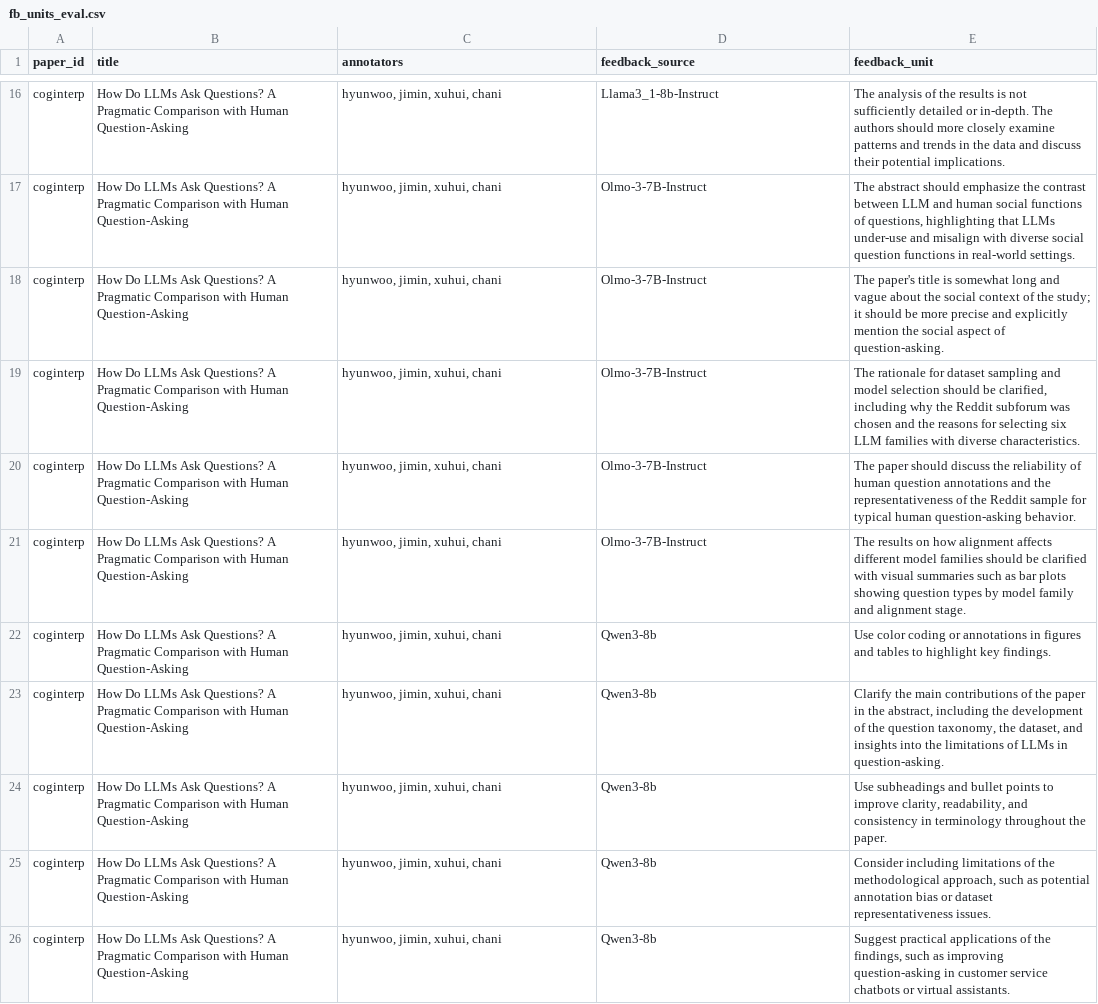
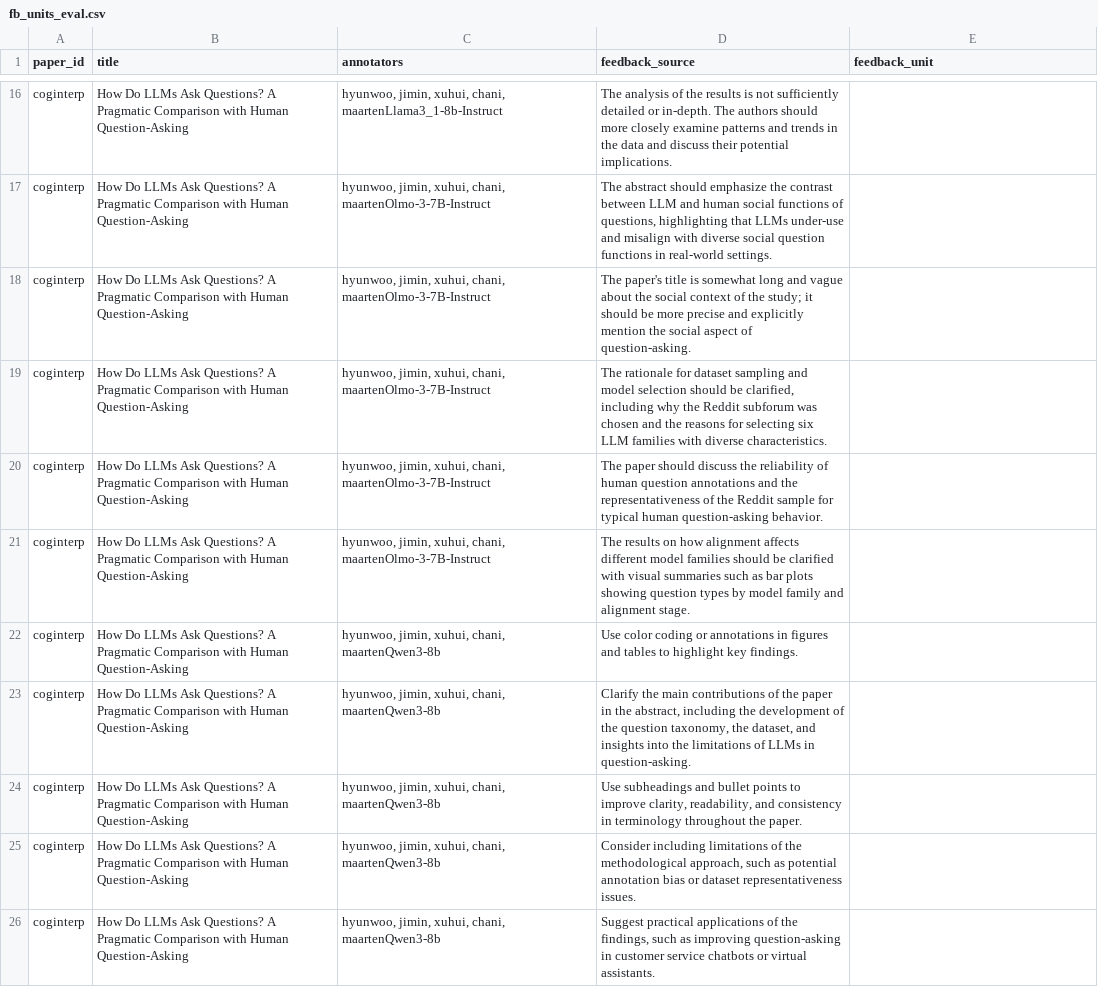
Before and after one commit to chanijung/feedback-human-eval, a CSV file: data/fb_units_eval.csv, drawn as a sheet; only a part is shown, gaps mark what is left out; the diff covers the shown part only; the diff names each change by its address in the sheet, - before the commit and + after, or states it on an @@ line.

Commit message:
add annotator

```diff
--- a/data/fb_units_eval.csv
+++ b/data/fb_units_eval.csv
-C16 (annotators): hyunwoo, jimin, xuhui, chani
+C16 (annotators): hyunwoo, jimin, xuhui, chani, maartenLlama3_1-8b-Instruct
-D16 (feedback_source): Llama3_1-8b-Instruct
+D16 (feedback_source): The analysis of the results is not sufficiently detailed or in-depth. The authors should more closely examine patterns and trends in the data and discuss their potential implications.
-E16 (feedback_unit): The analysis of the results is not sufficiently detailed or in-depth. The authors should more closely examine patterns and trends in the data and discuss their potential implications.
+E16 (feedback_unit): (empty)
-C17:C21 (annotators): hyunwoo, jimin, xuhui, chani
+C17:C21 (annotators): hyunwoo, jimin, xuhui, chani, maartenOlmo-3-7B-Instruct
-D17 (feedback_source): Olmo-3-7B-Instruct
+D17 (feedback_source): The abstract should emphasize the contrast between LLM and human social functions of questions, highlighting that LLMs under-use and misalign with diverse social question functions in real-world settings.
-E17 (feedback_unit): The abstract should emphasize the contrast between LLM and human social functions of questions, highlighting that LLMs under-use and misalign with diverse social question functions in real-world settings.
+E17 (feedback_unit): (empty)
-D18 (feedback_source): Olmo-3-7B-Instruct
+D18 (feedback_source): The paper's title is somewhat long and vague about the social context of the study; it should be more precise and explicitly mention the social aspect of question-asking.
-E18 (feedback_unit): The paper's title is somewhat long and vague about the social context of the study; it should be more precise and explicitly mention the social aspect of question-asking.
+E18 (feedback_unit): (empty)
-D19 (feedback_source): Olmo-3-7B-Instruct
+D19 (feedback_source): The rationale for dataset sampling and model selection should be clarified, including why the Reddit subforum was chosen and the reasons for selecting six LLM families with diverse characteristics.
-E19 (feedback_unit): The rationale for dataset sampling and model selection should be clarified, including why the Reddit subforum was chosen and the reasons for selecting six LLM families with diverse characteristics.
+E19 (feedback_unit): (empty)
-D20 (feedback_source): Olmo-3-7B-Instruct
+D20 (feedback_source): The paper should discuss the reliability of human question annotations and the representativeness of the Reddit sample for typical human question-asking behavior.
-E20 (feedback_unit): The paper should discuss the reliability of human question annotations and the representativeness of the Reddit sample for typical human question-asking behavior.
+E20 (feedback_unit): (empty)
-D21 (feedback_source): Olmo-3-7B-Instruct
+D21 (feedback_source): The results on how alignment affects different model families should be clarified with visual summaries such as bar plots showing question types by model family and alignment stage.
-E21 (feedback_unit): The results on how alignment affects different model families should be clarified with visual summaries such as bar plots showing question types by model family and alignment stage.
+E21 (feedback_unit): (empty)
-C22:C26 (annotators): hyunwoo, jimin, xuhui, chani
+C22:C26 (annotators): hyunwoo, jimin, xuhui, chani, maartenQwen3-8b
-D22 (feedback_source): Qwen3-8b
+D22 (feedback_source): Use color coding or annotations in figures and tables to highlight key findings.
-E22 (feedback_unit): Use color coding or annotations in figures and tables to highlight key findings.
+E22 (feedback_unit): (empty)
-D23 (feedback_source): Qwen3-8b
+D23 (feedback_source): Clarify the main contributions of the paper in the abstract, including the development of the question taxonomy, the dataset, and insights into the limitations of LLMs in question-asking.
-E23 (feedback_unit): Clarify the main contributions of the paper in the abstract, including the development of the question taxonomy, the dataset, and insights into the limitations of LLMs in question-asking.
+E23 (feedback_unit): (empty)
-D24 (feedback_source): Qwen3-8b
+D24 (feedback_source): Use subheadings and bullet points to improve clarity, readability, and consistency in terminology throughout the paper.
-E24 (feedback_unit): Use subheadings and bullet points to improve clarity, readability, and consistency in terminology throughout the paper.
+E24 (feedback_unit): (empty)
-D25 (feedback_source): Qwen3-8b
+D25 (feedback_source): Consider including limitations of the methodological approach, such as potential annotation bias or dataset representativeness issues.
-E25 (feedback_unit): Consider including limitations of the methodological approach, such as potential annotation bias or dataset representativeness issues.
+E25 (feedback_unit): (empty)
-D26 (feedback_source): Qwen3-8b
+D26 (feedback_source): Suggest practical applications of the findings, such as improving question-asking in customer service chatbots or virtual assistants.
-E26 (feedback_unit): Suggest practical applications of the findings, such as improving question-asking in customer service chatbots or virtual assistants.
+E26 (feedback_unit): (empty)
```
Also changed, not shown: 42 edited cells elsewhere in this file, data/fb_sets_comparison.csv, 1 other file.
